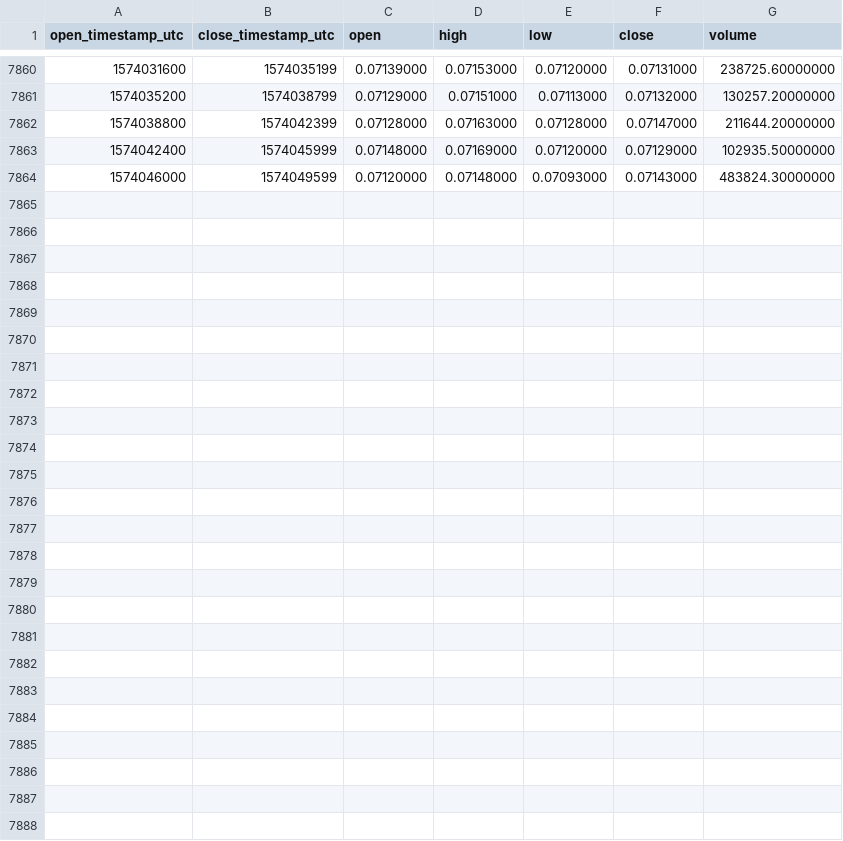
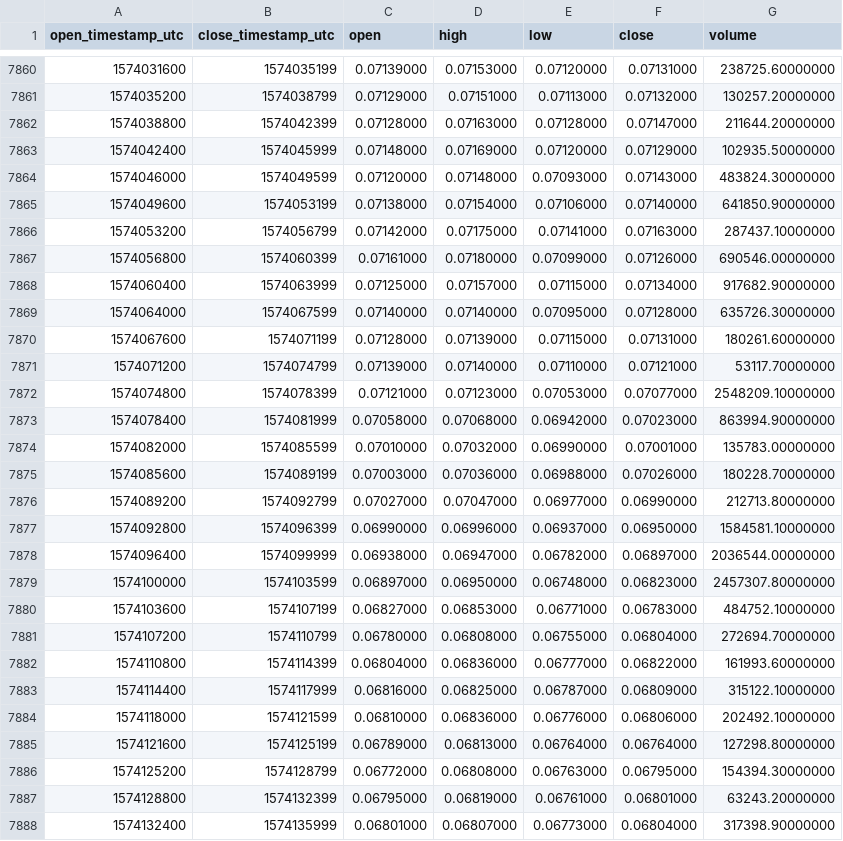
Before and after one commit to cryptobigbro/binance-TRXXRP, a CSV file: binance-TRXXRP-1h.csv, drawn as a sheet; only a part is shown, gaps mark what is left out; the diff names each change by its address in the sheet, - before the commit and + after, or states it on an @@ line.

Commit message:
Update OHLCV data.

```diff
--- a/binance-TRXXRP-1h.csv
+++ b/binance-TRXXRP-1h.csv
+row 7865: 1574049600 | 1574053199 | 0.07138000 | 0.07154000 | 0.07106000 | 0.07140000 | 641850.90000000
+row 7866: 1574053200 | 1574056799 | 0.07142000 | 0.07175000 | 0.07141000 | 0.07163000 | 287437.10000000
+row 7867: 1574056800 | 1574060399 | 0.07161000 | 0.07180000 | 0.07099000 | 0.07126000 | 690546.00000000
+row 7868: 1574060400 | 1574063999 | 0.07125000 | 0.07157000 | 0.07115000 | 0.07134000 | 917682.90000000
+row 7869: 1574064000 | 1574067599 | 0.07140000 | 0.07140000 | 0.07095000 | 0.07128000 | 635726.30000000
+row 7870: 1574067600 | 1574071199 | 0.07128000 | 0.07139000 | 0.07115000 | 0.07131000 | 180261.60000000
+row 7871: 1574071200 | 1574074799 | 0.07139000 | 0.07140000 | 0.07110000 | 0.07121000 | 53117.70000000
+row 7872: 1574074800 | 1574078399 | 0.07121000 | 0.07123000 | 0.07053000 | 0.07077000 | 2548209.10000000
+row 7873: 1574078400 | 1574081999 | 0.07058000 | 0.07068000 | 0.06942000 | 0.07023000 | 863994.90000000
+row 7874: 1574082000 | 1574085599 | 0.07010000 | 0.07032000 | 0.06990000 | 0.07001000 | 135783.00000000
+row 7875: 1574085600 | 1574089199 | 0.07003000 | 0.07036000 | 0.06988000 | 0.07026000 | 180228.70000000
+row 7876: 1574089200 | 1574092799 | 0.07027000 | 0.07047000 | 0.06977000 | 0.06990000 | 212713.80000000
+row 7877: 1574092800 | 1574096399 | 0.06990000 | 0.06996000 | 0.06937000 | 0.06950000 | 1584581.10000000
+row 7878: 1574096400 | 1574099999 | 0.06938000 | 0.06947000 | 0.06782000 | 0.06897000 | 2036544.00000000
+row 7879: 1574100000 | 1574103599 | 0.06897000 | 0.06950000 | 0.06748000 | 0.06823000 | 2457307.80000000
+row 7880: 1574103600 | 1574107199 | 0.06827000 | 0.06853000 | 0.06771000 | 0.06783000 | 484752.10000000
+row 7881: 1574107200 | 1574110799 | 0.06780000 | 0.06808000 | 0.06755000 | 0.06804000 | 272694.70000000
+row 7882: 1574110800 | 1574114399 | 0.06804000 | 0.06836000 | 0.06777000 | 0.06822000 | 161993.60000000
+row 7883: 1574114400 | 1574117999 | 0.06816000 | 0.06825000 | 0.06787000 | 0.06809000 | 315122.10000000
+row 7884: 1574118000 | 1574121599 | 0.06810000 | 0.06836000 | 0.06776000 | 0.06806000 | 202492.10000000
+row 7885: 1574121600 | 1574125199 | 0.06789000 | 0.06813000 | 0.06764000 | 0.06764000 | 127298.80000000
+row 7886: 1574125200 | 1574128799 | 0.06772000 | 0.06808000 | 0.06763000 | 0.06795000 | 154394.30000000
+row 7887: 1574128800 | 1574132399 | 0.06795000 | 0.06819000 | 0.06761000 | 0.06801000 | 63243.20000000
+row 7888: 1574132400 | 1574135999 | 0.06801000 | 0.06807000 | 0.06773000 | 0.06804000 | 317398.90000000
```
Also changed, not shown: binance-TRXXRP-1d.csv.
